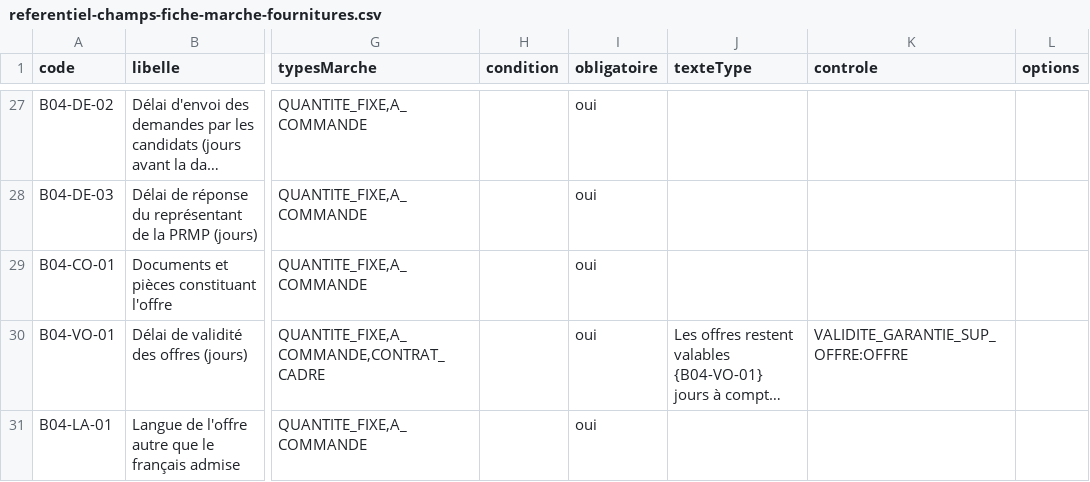
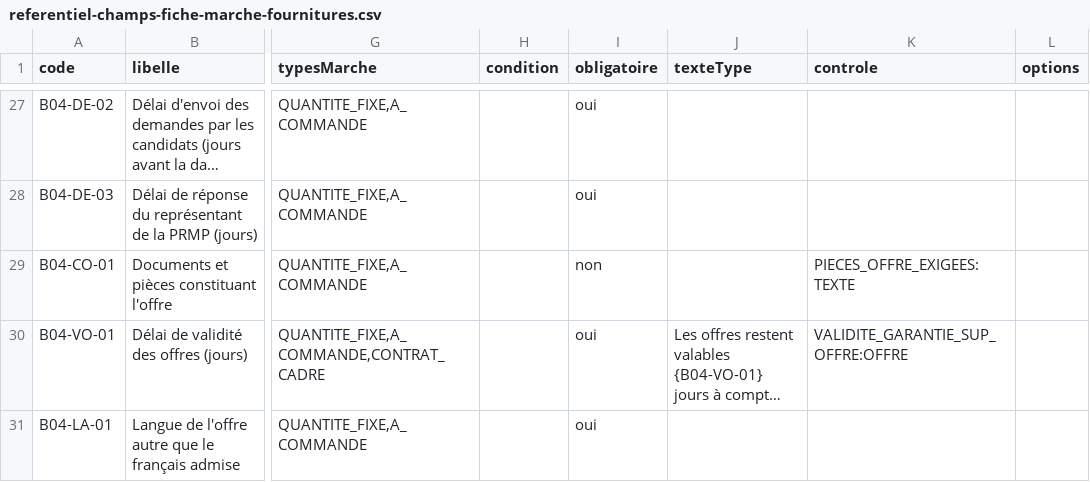
Before and after one commit to lralaitsilanihasy-create/PRS2.0-frontend, a CSV file: docs/referentiel-champs-fiche-marche-fournitures.csv, drawn as a sheet; only a part is shown, gaps mark what is left out; long unchanged cells end in …; the diff names each change by its address in the sheet, - before the commit and + after, or states it on an @@ line.

```diff
--- a/docs/referentiel-champs-fiche-marche-fournitures.csv
+++ b/docs/referentiel-champs-fiche-marche-fournitures.csv
-I29 (obligatoire): oui
+I29 (obligatoire): non
-K29 (controle): (empty)
+K29 (controle): PIECES_OFFRE_EXIGEES:TEXTE
```
Also changed, not shown: 1 other file.
